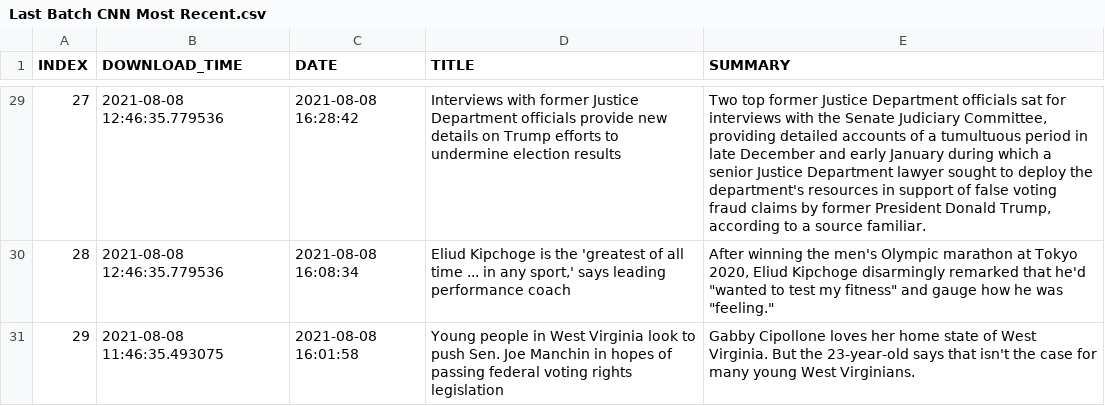
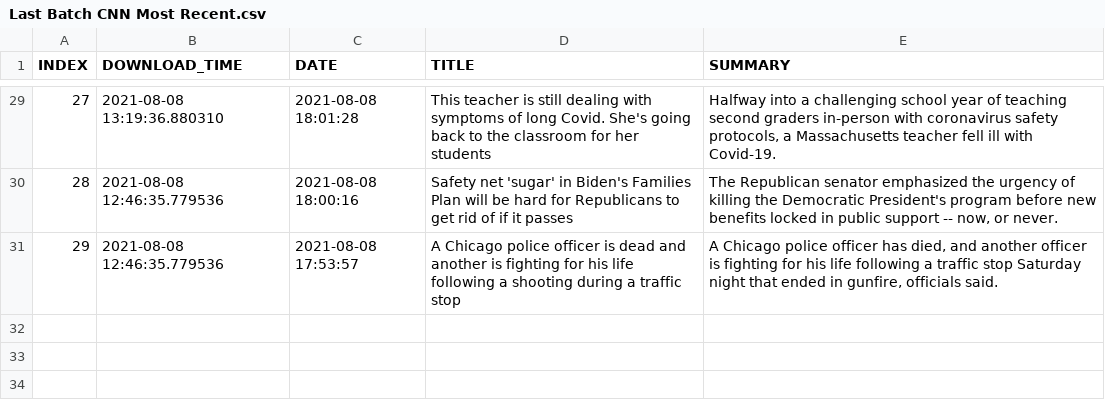
Before and after one commit to BPod123/NEWSFLASH, a CSV file: output/Last Batch/Last Batch CNN Most Recent.csv, drawn as a sheet; only a part is shown, gaps mark what is left out; the diff covers the shown part only.

```diff
--- a/output/Last Batch/Last Batch CNN Most Recent.csv
+++ b/output/Last Batch/Last Batch CNN Most Recent.csv
@@ -29,3 +29,3 @@ INDEX,DOWNLOAD_TIME,DATE,TITLE,SUMMARY
-27,2021-08-08 12:46:35.779536,2021-08-08 16:28:42,Interviews with former Justice Department officials provide new details on Trump efforts to undermine election results,"Two top former Justice Department officials sat for interviews with the Senate Judiciary Committee, providing detailed accounts of a tumultuous period in late December and early January during which a senior Justice Department lawyer sought to deploy the department's resources in support of false voting fraud claims by former President Donald Trump, according to a source familiar."
-28,2021-08-08 12:46:35.779536,2021-08-08 16:08:34,"Eliud Kipchoge is the 'greatest of all time ... in any sport,' says leading performance coach","After winning the men's Olympic marathon at Tokyo 2020, Eliud Kipchoge disarmingly remarked that he'd ""wanted to test my fitness"" and gauge how he was ""feeling."""
-29,2021-08-08 11:46:35.493075,2021-08-08 16:01:58,Young people in West Virginia look to push Sen. Joe Manchin in hopes of passing federal voting rights legislation,Gabby Cipollone loves her home state of West Virginia. But the 23-year-old says that isn't the case for many young West Virginians.
+27,2021-08-08 13:19:36.880310,2021-08-08 18:01:28,This teacher is still dealing with symptoms of long Covid. She's going back to the classroom for her students,"Halfway into a challenging school year of teaching second graders in-person with coronavirus safety protocols, a Massachusetts teacher fell ill with Covid-19."
+28,2021-08-08 12:46:35.779536,2021-08-08 18:00:16,Safety net 'sugar' in Biden's Families Plan will be hard for Republicans to get rid of if it passes,"The Republican senator emphasized the urgency of killing the Democratic President's program before new benefits locked in public support -- now, or never."
+29,2021-08-08 12:46:35.779536,2021-08-08 17:53:57,A Chicago police officer is dead and another is fighting for his life following a shooting during a traffic stop,"A Chicago police officer has died, and another officer is fighting for his life following a traffic stop Saturday night that ended in gunfire, officials said."
```
Also changed, not shown: 105 edited cells elsewhere in this file, output/Last Batch/Last Batch CNBC World News.csv, output/Last Batch/Last Batch CNN Top Stories.csv, 6 other files.
